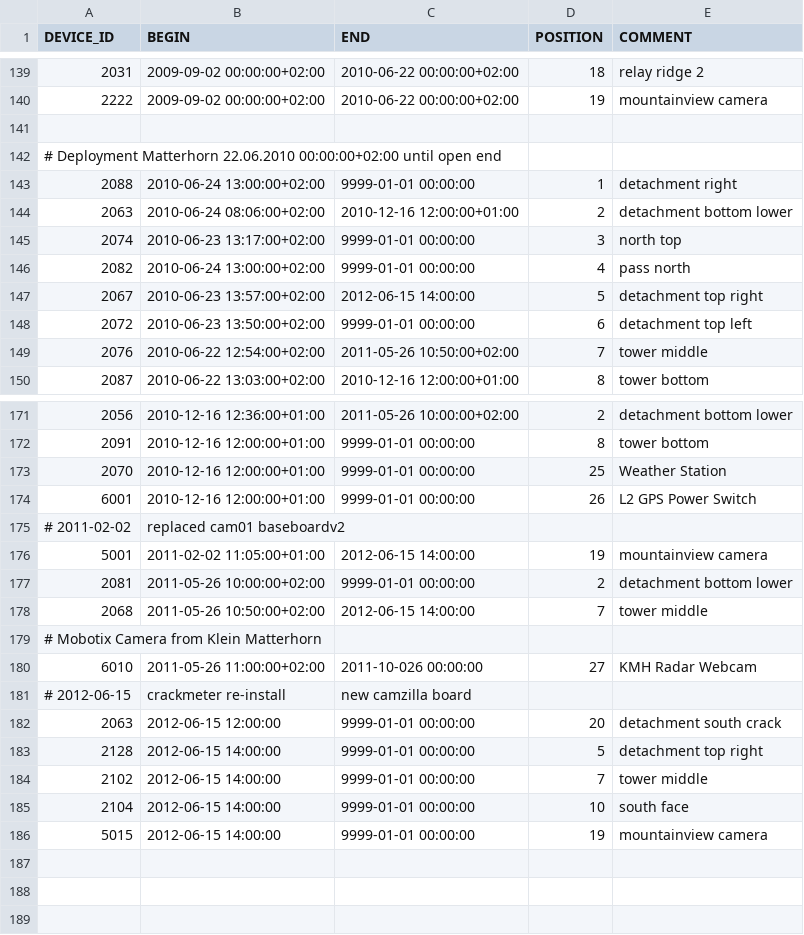
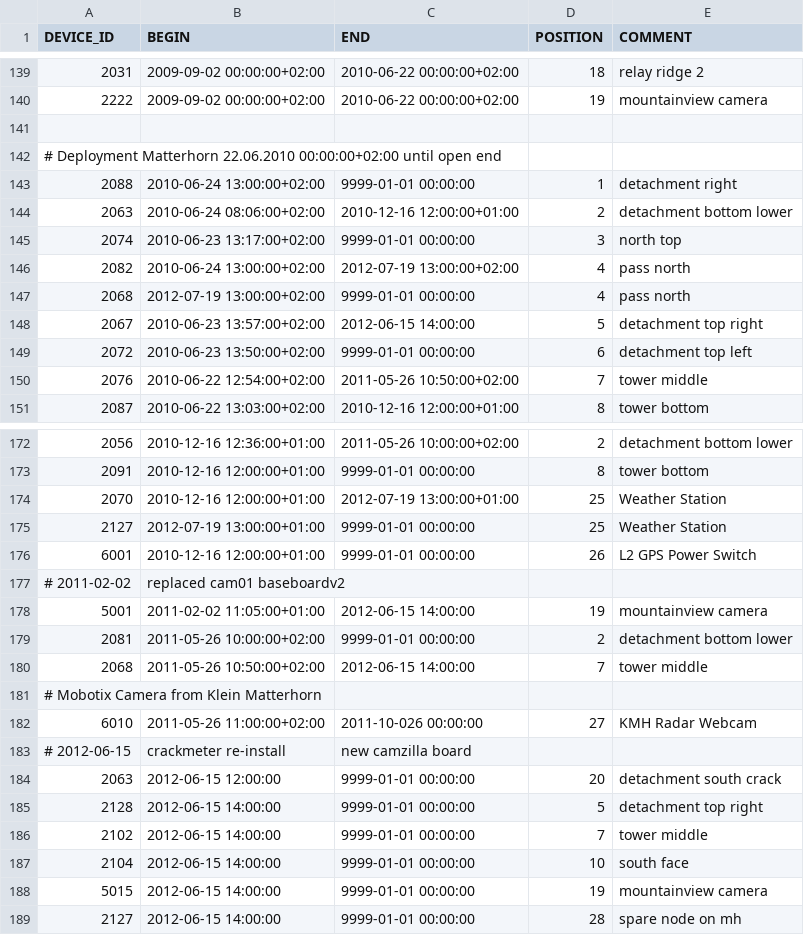
Before and after one commit to LSIR/gsn, a CSV file: gsn/conf/permasense/matterhorn-positionmapping.csv, drawn as a sheet; only a part is shown, gaps mark what is left out.

```diff
--- a/gsn/conf/permasense/matterhorn-positionmapping.csv
+++ b/gsn/conf/permasense/matterhorn-positionmapping.csv
@@ -145,3 +145,4 @@
 "2074","2010-06-23 13:17:00+02:00","9999-01-01 00:00:00","3","north top"
-"2082","2010-06-24 13:00:00+02:00","9999-01-01 00:00:00","4","pass north"
+"2082","2010-06-24 13:00:00+02:00","2012-07-19 13:00:00+02:00","4","pass north"
+"2068","2012-07-19 13:00:00+02:00","9999-01-01 00:00:00","4","pass north"
 "2067","2010-06-23 13:57:00+02:00","2012-06-15 14:00:00","5","detachment top right"
@@ -172,3 +173,4 @@
 "2091","2010-12-16 12:00:00+01:00","9999-01-01 00:00:00","8","tower bottom"
-"2070","2010-12-16 12:00:00+01:00","9999-01-01 00:00:00","25","Weather Station"
+"2070","2010-12-16 12:00:00+01:00","2012-07-19 13:00:00+01:00","25","Weather Station"
+"2127","2012-07-19 13:00:00+01:00","9999-01-01 00:00:00","25","Weather Station"
 "6001","2010-12-16 12:00:00+01:00","9999-01-01 00:00:00","26","L2 GPS Power Switch"
@@ -186 +188,2 @@
 "5015","2012-06-15 14:00:00","9999-01-01 00:00:00","19","mountainview camera"
+"2127","2012-06-15 14:00:00","9999-01-01 00:00:00","28","spare node on mh"
```
Also changed, not shown: gsn/conf/permasense/matterhorn-geomapping.csv, 2 other files.
